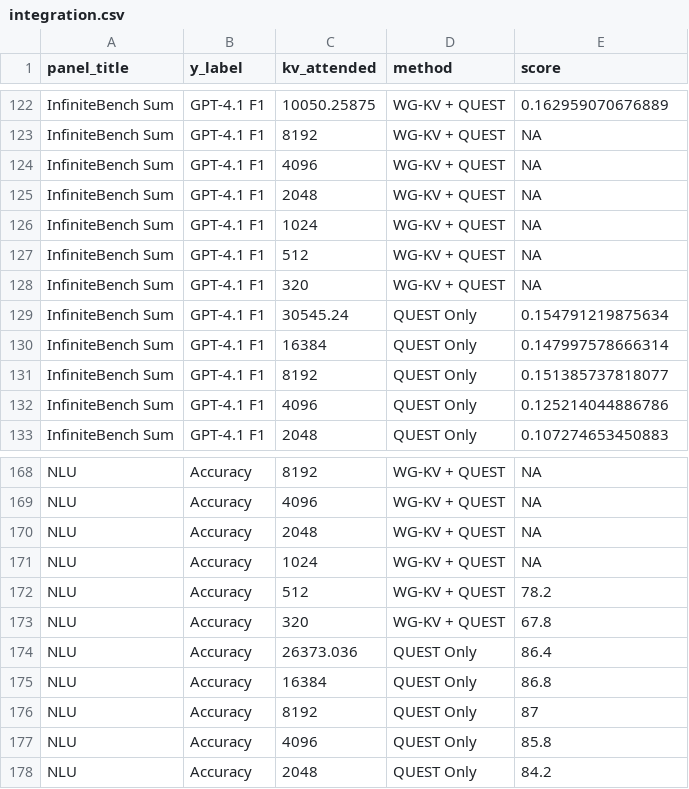
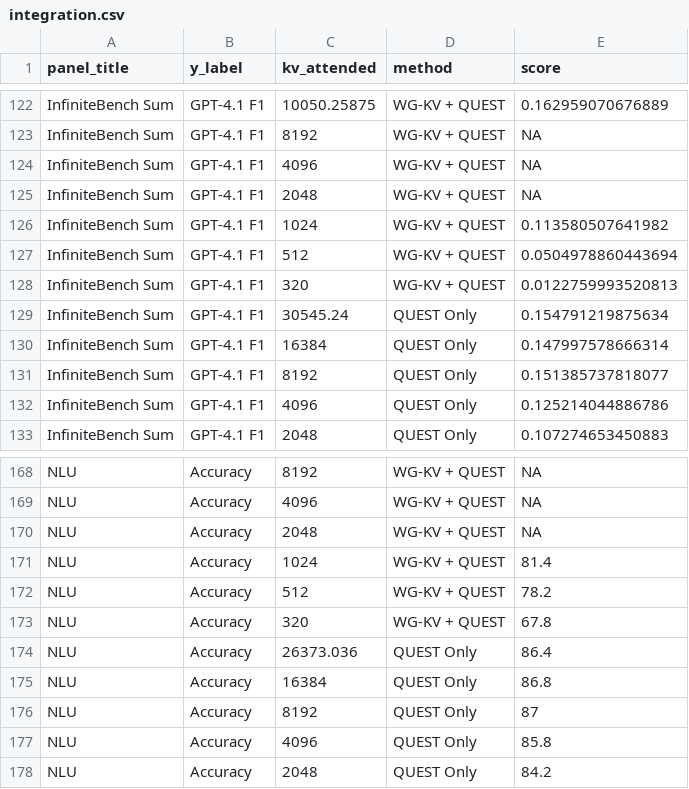
Before and after one commit to lashhw/llama-sparse-figures, a CSV file: data/integration.csv, drawn as a sheet; only a part is shown, gaps mark what is left out.

```diff
--- a/data/integration.csv
+++ b/data/integration.csv
@@ -125,5 +125,5 @@ InfiniteBench Sum,GPT-4.1 F1,4096,WG-KV + QUEST,NA
 InfiniteBench Sum,GPT-4.1 F1,2048,WG-KV + QUEST,NA
-InfiniteBench Sum,GPT-4.1 F1,1024,WG-KV + QUEST,NA
-InfiniteBench Sum,GPT-4.1 F1,512,WG-KV + QUEST,NA
-InfiniteBench Sum,GPT-4.1 F1,320,WG-KV + QUEST,NA
+InfiniteBench Sum,GPT-4.1 F1,1024,WG-KV + QUEST,0.113580507641982
+InfiniteBench Sum,GPT-4.1 F1,512,WG-KV + QUEST,0.0504978860443694
+InfiniteBench Sum,GPT-4.1 F1,320,WG-KV + QUEST,0.0122759993520813
 InfiniteBench Sum,GPT-4.1 F1,30545.24,QUEST Only,0.154791219875634
@@ -170,3 +170,3 @@ NLU,Accuracy,4096,WG-KV + QUEST,NA
 NLU,Accuracy,2048,WG-KV + QUEST,NA
-NLU,Accuracy,1024,WG-KV + QUEST,NA
+NLU,Accuracy,1024,WG-KV + QUEST,81.4
 NLU,Accuracy,512,WG-KV + QUEST,78.2
```
Also changed, not shown: 2 other files.
